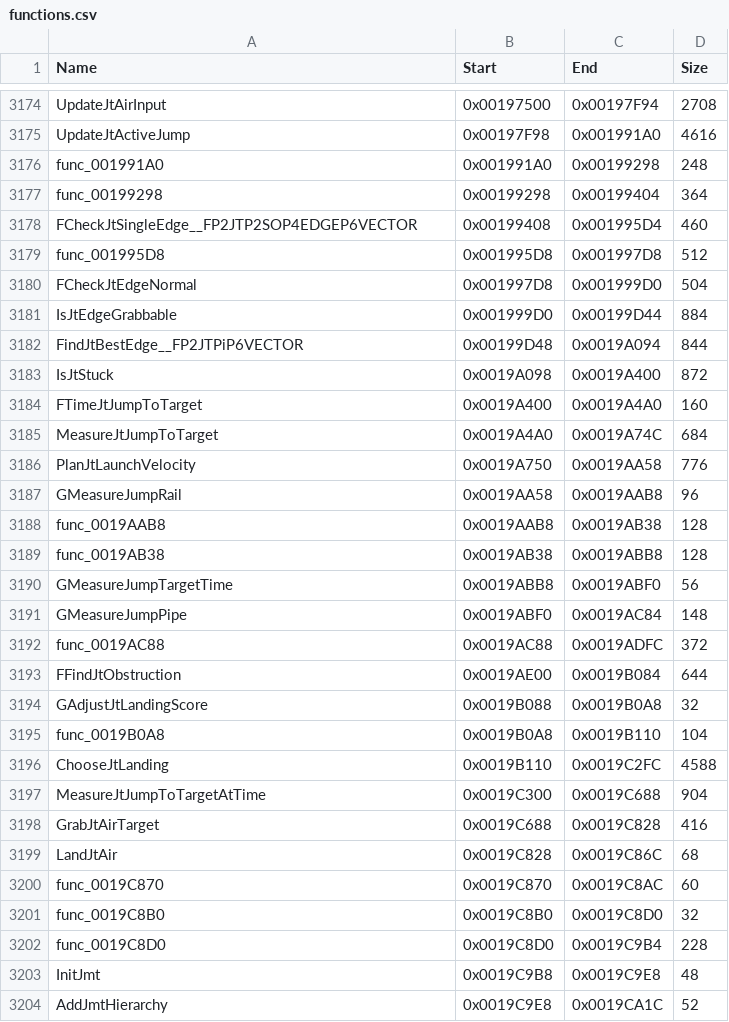
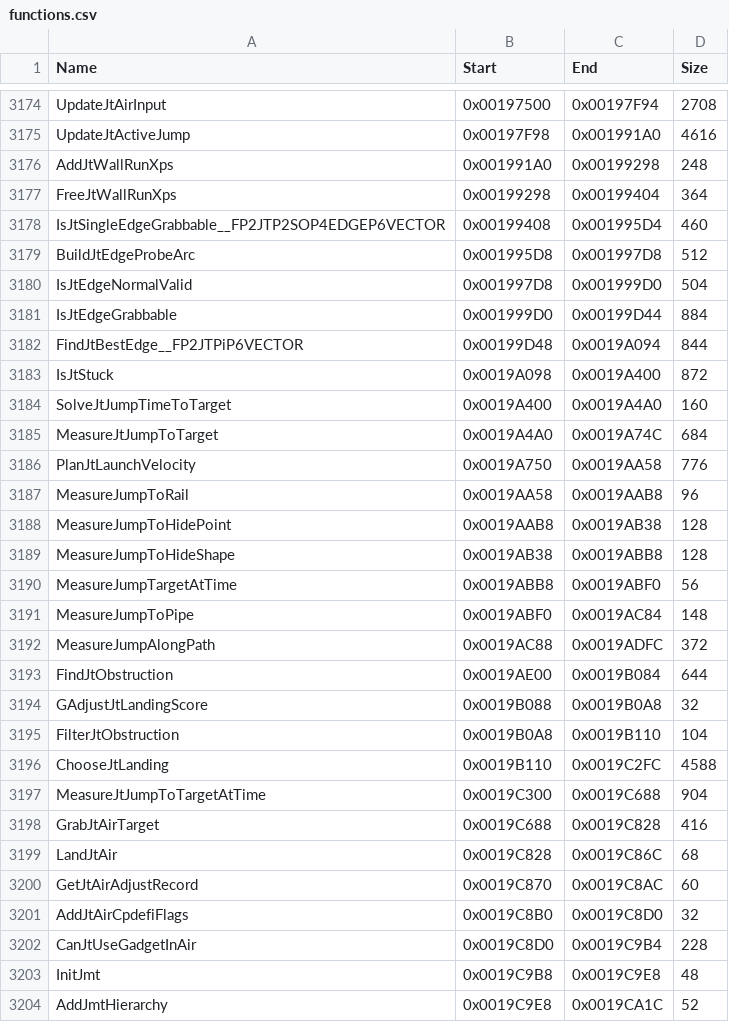
Before and after one commit to brc7/sly2-decomp, a CSV file: config/functions.csv, drawn as a sheet; only a part is shown, gaps mark what is left out; the diff covers the shown part only.

```diff
--- a/config/functions.csv
+++ b/config/functions.csv
@@ -3175,7 +3175,7 @@ UpdateJtAirInput,0x00197500,0x00197F94,2708
 UpdateJtActiveJump,0x00197F98,0x001991A0,4616
-func_001991A0,0x001991A0,0x00199298,248
-func_00199298,0x00199298,0x00199404,364
-FCheckJtSingleEdge__FP2JTP2SOP4EDGEP6VECTOR,0x00199408,0x001995D4,460
-func_001995D8,0x001995D8,0x001997D8,512
-FCheckJtEdgeNormal,0x001997D8,0x001999D0,504
+AddJtWallRunXps,0x001991A0,0x00199298,248
+FreeJtWallRunXps,0x00199298,0x00199404,364
+IsJtSingleEdgeGrabbable__FP2JTP2SOP4EDGEP6VECTOR,0x00199408,0x001995D4,460
+BuildJtEdgeProbeArc,0x001995D8,0x001997D8,512
+IsJtEdgeNormalValid,0x001997D8,0x001999D0,504
 IsJtEdgeGrabbable,0x001999D0,0x00199D44,884
@@ -3183,14 +3183,14 @@ FindJtBestEdge__FP2JTPiP6VECTOR,0x00199D48,0x0019A094,844
 IsJtStuck,0x0019A098,0x0019A400,872
-FTimeJtJumpToTarget,0x0019A400,0x0019A4A0,160
+SolveJtJumpTimeToTarget,0x0019A400,0x0019A4A0,160
 MeasureJtJumpToTarget,0x0019A4A0,0x0019A74C,684
 PlanJtLaunchVelocity,0x0019A750,0x0019AA58,776
-GMeasureJumpRail,0x0019AA58,0x0019AAB8,96
-func_0019AAB8,0x0019AAB8,0x0019AB38,128
-func_0019AB38,0x0019AB38,0x0019ABB8,128
-GMeasureJumpTargetTime,0x0019ABB8,0x0019ABF0,56
-GMeasureJumpPipe,0x0019ABF0,0x0019AC84,148
-func_0019AC88,0x0019AC88,0x0019ADFC,372
-FFindJtObstruction,0x0019AE00,0x0019B084,644
+MeasureJumpToRail,0x0019AA58,0x0019AAB8,96
+MeasureJumpToHidePoint,0x0019AAB8,0x0019AB38,128
+MeasureJumpToHideShape,0x0019AB38,0x0019ABB8,128
+MeasureJumpTargetAtTime,0x0019ABB8,0x0019ABF0,56
+MeasureJumpToPipe,0x0019ABF0,0x0019AC84,148
+MeasureJumpAlongPath,0x0019AC88,0x0019ADFC,372
+FindJtObstruction,0x0019AE00,0x0019B084,644
 GAdjustJtLandingScore,0x0019B088,0x0019B0A8,32
-func_0019B0A8,0x0019B0A8,0x0019B110,104
+FilterJtObstruction,0x0019B0A8,0x0019B110,104
 ChooseJtLanding,0x0019B110,0x0019C2FC,4588
@@ -3199,5 +3199,5 @@ GrabJtAirTarget,0x0019C688,0x0019C828,416
 LandJtAir,0x0019C828,0x0019C86C,68
-func_0019C870,0x0019C870,0x0019C8AC,60
-func_0019C8B0,0x0019C8B0,0x0019C8D0,32
-func_0019C8D0,0x0019C8D0,0x0019C9B4,228
+GetJtAirAdjustRecord,0x0019C870,0x0019C8AC,60
+AddJtAirCpdefiFlags,0x0019C8B0,0x0019C8D0,32
+CanJtUseGadgetInAir,0x0019C8D0,0x0019C9B4,228
 InitJmt,0x0019C9B8,0x0019C9E8,48
```
Also changed, not shown: 7 edited cells elsewhere in this file, config/matched.csv, 8 other files.
